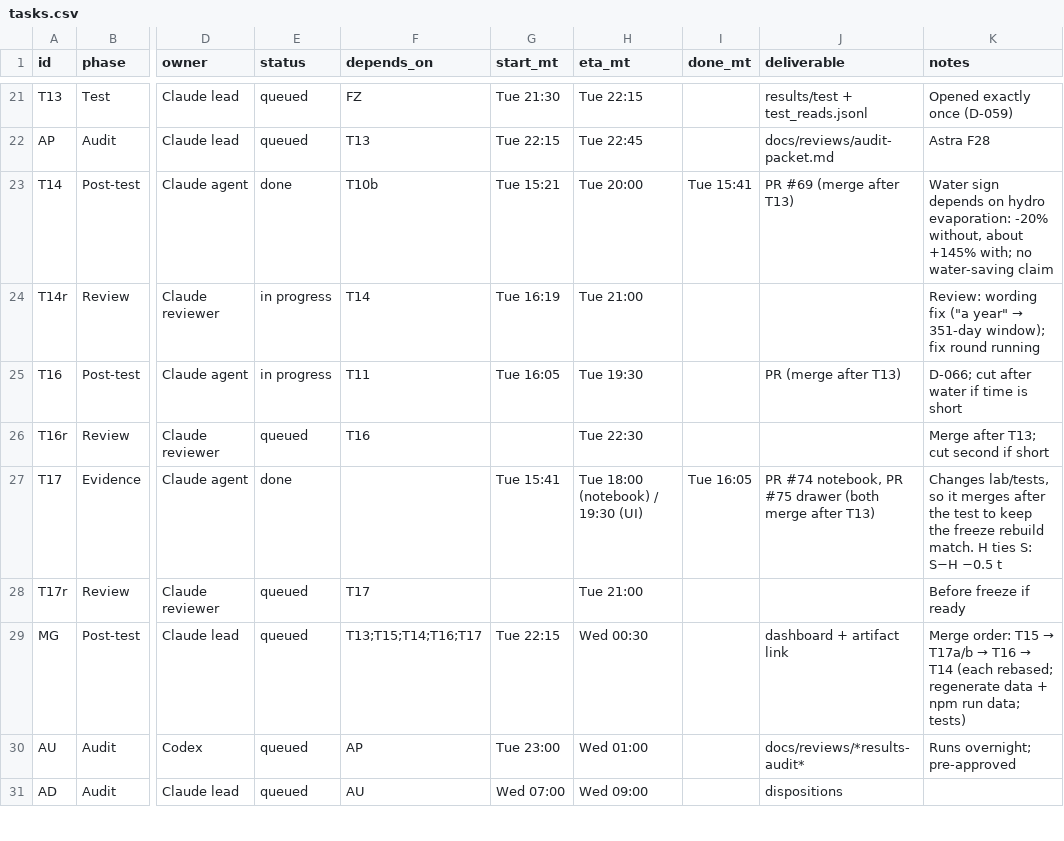
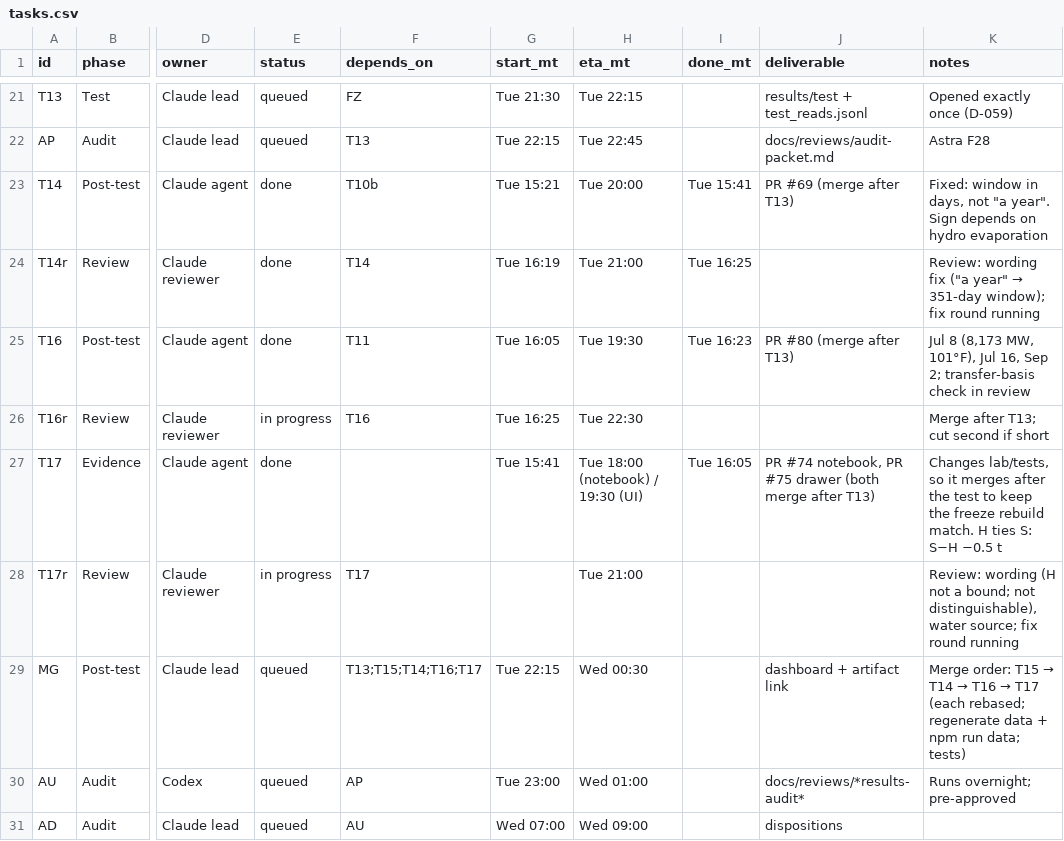
Before and after one commit to ratulalahy/26_hard_tech_week_hackathon, a CSV file: docs/plan/tasks.csv, drawn as a sheet; only a part is shown, gaps mark what is left out; the diff names each change by its address in the sheet, - before the commit and + after, or states it on an @@ line.

```diff
--- a/docs/plan/tasks.csv
+++ b/docs/plan/tasks.csv
-K23 (notes): Water sign depends on hydro evaporation: -20% without, about +145% with; no water-saving claim
+K23 (notes): Fixed: window in days, not "a year". Sign depends on hydro evaporation
-E24:E25 (status): in progress
+E24:E25 (status): done
-I24 (done_mt): (empty)
+I24 (done_mt): Tue 16:25
-I25 (done_mt): (empty)
+I25 (done_mt): Tue 16:23
-J25 (deliverable): PR (merge after T13)
+J25 (deliverable): PR #80 (merge after T13)
-K25 (notes): D-066; cut after water if time is short
+K25 (notes): Jul 8 (8,173 MW, 101°F), Jul 16, Sep 2; transfer-basis check in review
-E26 (status): queued
+E26 (status): in progress
-G26 (start_mt): (empty)
+G26 (start_mt): Tue 16:25
-E28 (status): queued
+E28 (status): in progress
-K28 (notes): Before freeze if ready
+K28 (notes): Review: wording (H not a bound; not distinguishable), water source; fix round running
@@ K29 (notes): …T15 → T17a/b → T16 → T14 (each rebased;… → …T15 → T14 → T16 → T17 (each rebased;… @@
```
Also changed, not shown: 1 other file.
